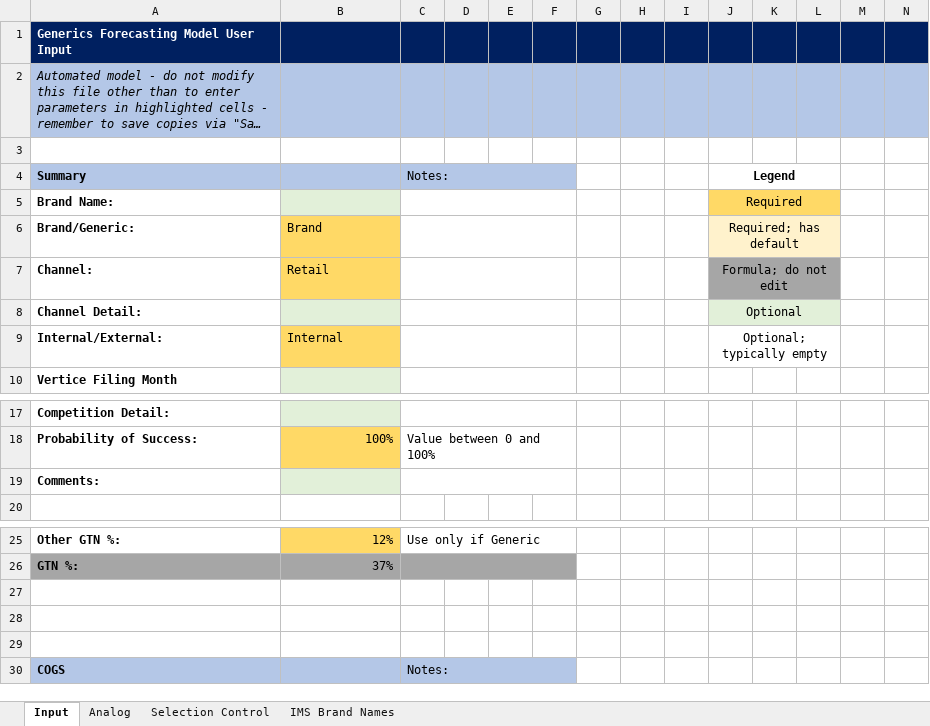
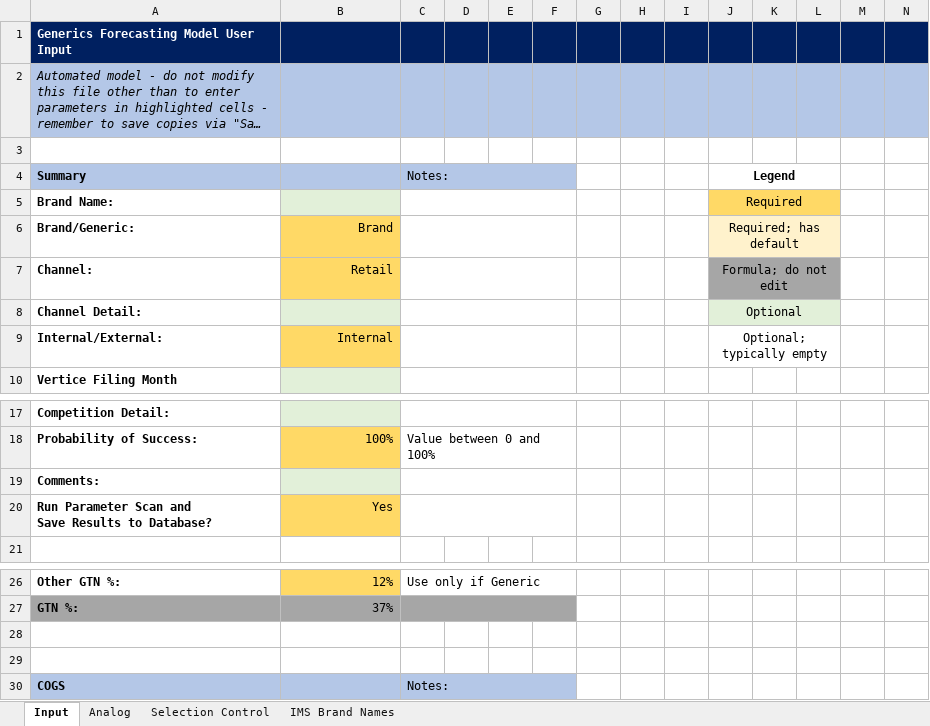
Before and after one commit to maringow/Vertice, an Excel workbook: Model Inputs.xlsx, sheet Input, drawn as a sheet; only a part is shown, gaps mark what is left out; long unchanged cells end in …; values as stored, in another font and other column widths than the file's, no borders; conditional formats not drawn; removed rows and columns are numbered as before the commit, all else as after; ↵ is a line break in a cell; the diff names each change by its address in the sheet, - before the commit and + after, or states it on an @@ line.

```diff
--- a/Model Inputs.xlsx (sheet Input)
+++ b/Model Inputs.xlsx (sheet Input)
-B6:B7 alignment: left
+B6:B7 alignment: right
-B9 alignment: left
+B9 alignment: right
+row 20: Run Parameter Scan and ↵ Save Results to Database? | Yes
-row 27: (empty)
```
Also changed, not shown: sheet Selection Control, formulas that keep their value.
